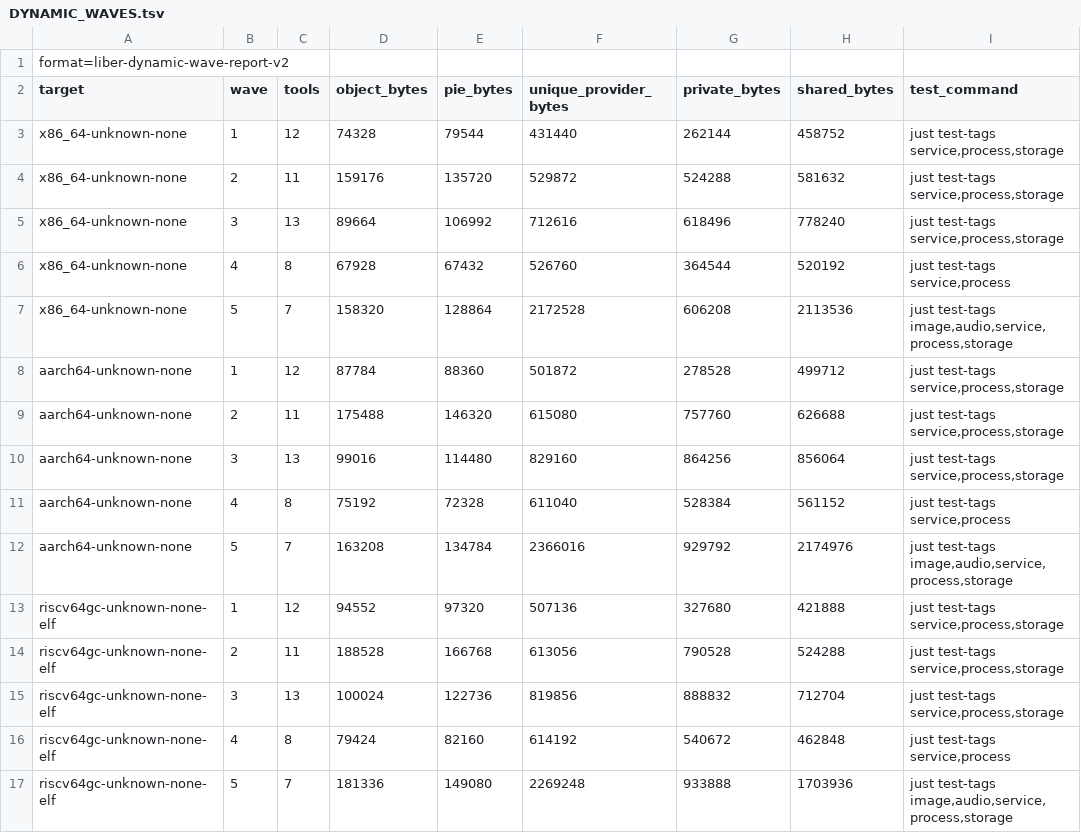
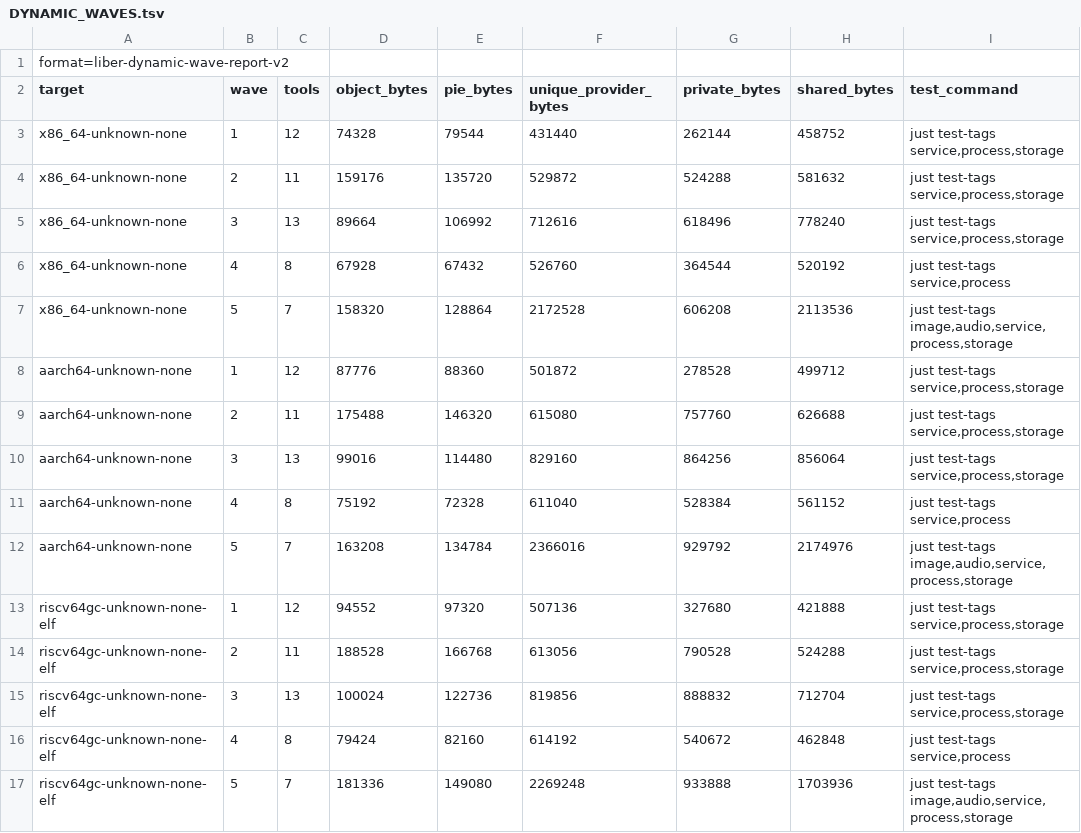
Before and after one commit to libersoft-org/libersystem, a TSV file: docs/DYNAMIC_WAVES.tsv, drawn as a sheet.

```diff
--- a/docs/DYNAMIC_WAVES.tsv
+++ b/docs/DYNAMIC_WAVES.tsv
@@ -7,3 +7,3 @@ x86_64-unknown-none	4	8	67928	67432	526760	364544	520192	just test-tags service,
 x86_64-unknown-none	5	7	158320	128864	2172528	606208	2113536	just test-tags image,audio,service,process,storage
-aarch64-unknown-none	1	12	87784	88360	501872	278528	499712	just test-tags service,process,storage
+aarch64-unknown-none	1	12	87776	88360	501872	278528	499712	just test-tags service,process,storage
 aarch64-unknown-none	2	11	175488	146320	615080	757760	626688	just test-tags service,process,storage
```
Also changed, not shown: docs/DYNAMIC_EXECUTABLES.tsv, docs/DYNAMIC_IMAGE.tsv, 10 other files.
